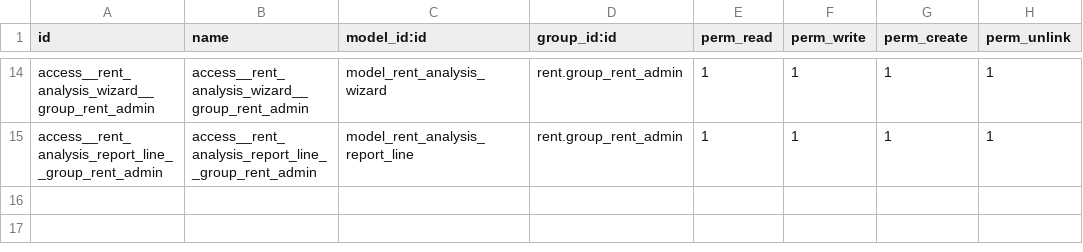
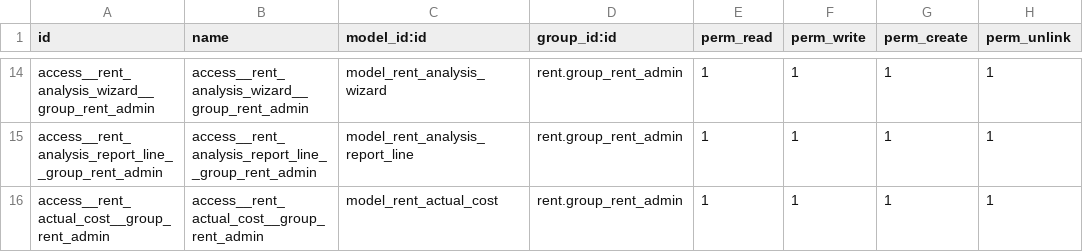
Before and after one commit to mykytok/odoo_apps_public, a CSV file: rent/security/ir.model.access.csv, drawn as a sheet; only a part is shown, gaps mark what is left out.

```diff
--- a/rent/security/ir.model.access.csv
+++ b/rent/security/ir.model.access.csv
@@ -15 +15,2 @@ access__rent_analysis_wizard__group_rent_admin,access__rent_analysis_wizard__gro
 access__rent_analysis_report_line__group_rent_admin,access__rent_analysis_report_line__group_rent_admin,model_rent_analysis_report_line,rent.group_rent_admin,1,1,1,1
+access__rent_actual_cost__group_rent_admin,access__rent_actual_cost__group_rent_admin,model_rent_actual_cost,rent.group_rent_admin,1,1,1,1
```
Also changed, not shown: 9 other files.
